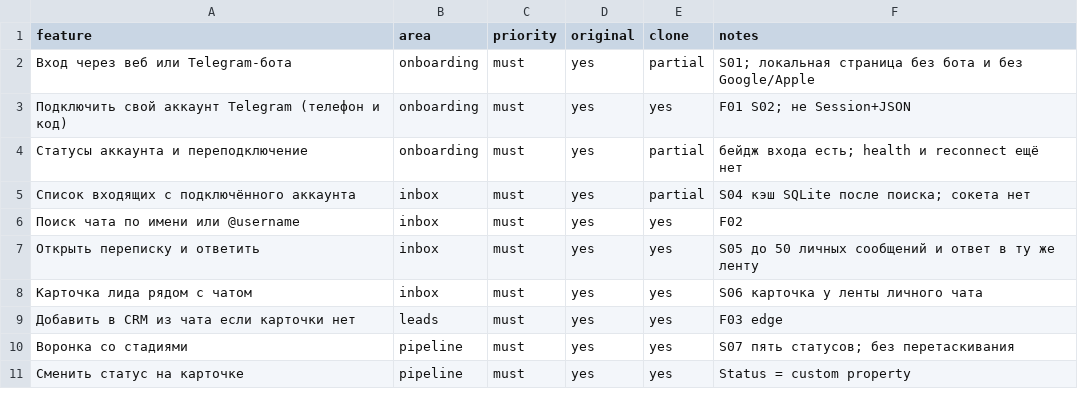
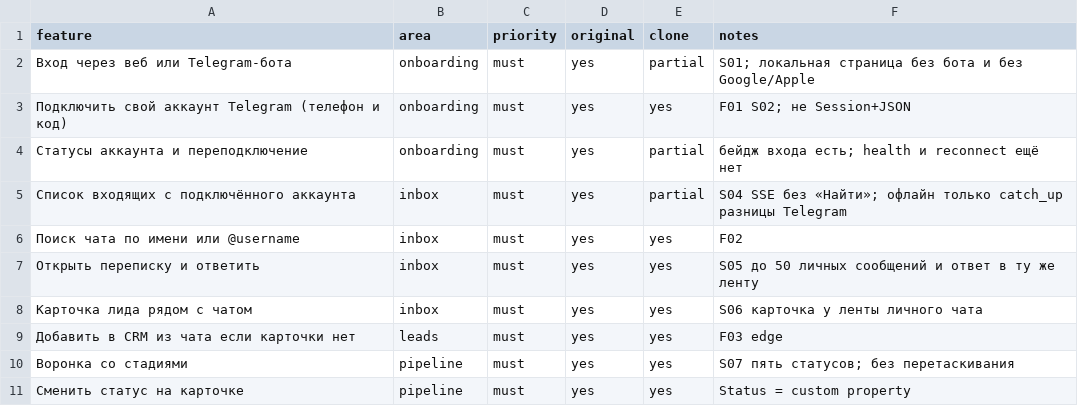
Before and after one commit to TMxFY/foldesk-crm-demo, a CSV file: replica/features.csv, drawn as a sheet; only a part is shown.

```diff
--- a/replica/features.csv
+++ b/replica/features.csv
@@ -4,3 +4,3 @@ feature,area,priority,original,clone,notes
 Статусы аккаунта и переподключение,onboarding,must,yes,partial,бейдж входа есть; health и reconnect ещё нет
-Список входящих с подключённого аккаунта,inbox,must,yes,partial,S04 кэш SQLite после поиска; сокета нет
+Список входящих с подключённого аккаунта,inbox,must,yes,partial,S04 SSE без «Найти»; офлайн только catch_up разницы Telegram
 Поиск чата по имени или @username,inbox,must,yes,yes,F02
```
Also changed, not shown: 9 other files.
